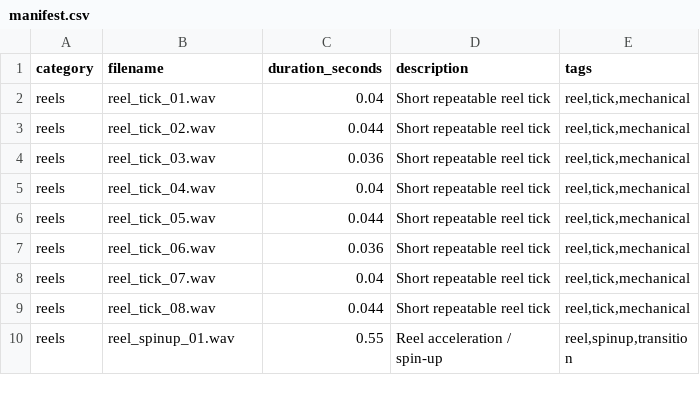
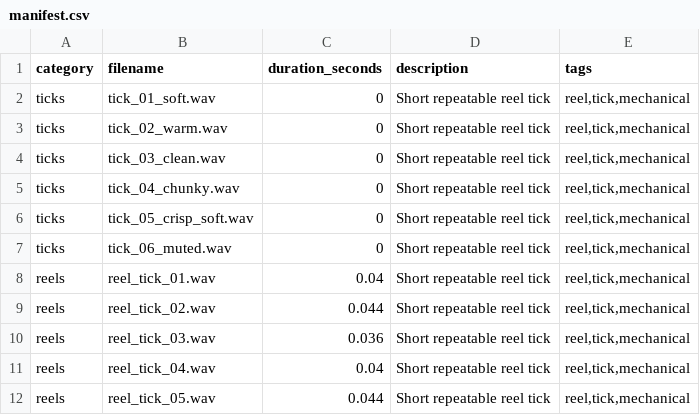
Before and after one commit to michel-9999/html-slot-machine-sfx-library, a CSV file: manifest.csv, drawn as a sheet; only a part is shown; the shorter side is filled out with more unchanged rows; the diff names each change by its address in the sheet, - before the commit and + after, or states it on an @@ line.

```diff
--- a/manifest.csv
+++ b/manifest.csv
+row 2: ticks | tick_01_soft.wav | 0 | Short repeatable reel tick | reel,tick,mechanical
+row 3: ticks | tick_02_warm.wav | 0 | Short repeatable reel tick | reel,tick,mechanical
+row 4: ticks | tick_03_clean.wav | 0 | Short repeatable reel tick | reel,tick,mechanical
+row 5: ticks | tick_04_chunky.wav | 0 | Short repeatable reel tick | reel,tick,mechanical
+row 6: ticks | tick_05_crisp_soft.wav | 0 | Short repeatable reel tick | reel,tick,mechanical
+row 7: ticks | tick_06_muted.wav | 0 | Short repeatable reel tick | reel,tick,mechanical
```
Also changed, not shown: 6 other files.
